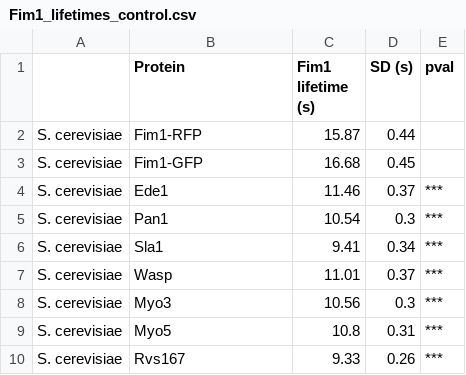
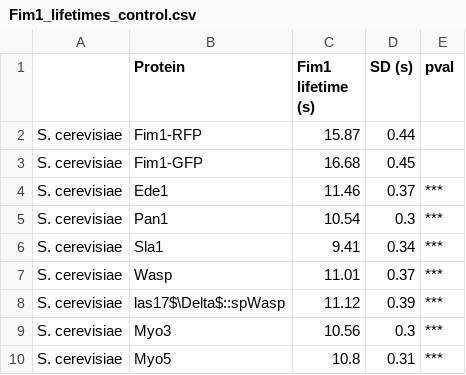
Before and after one commit to apicco/EvoCellBio, a CSV file: Protein_lifetimes/Fim1_lifetimes_control.csv, drawn as a sheet; only a part is shown; the shorter side is filled out with more unchanged rows.

Commit message:
add a plot for the wasp swap, and add fim1 lifetime control for las17delta::spWasp

```diff
--- a/Protein_lifetimes/Fim1_lifetimes_control.csv
+++ b/Protein_lifetimes/Fim1_lifetimes_control.csv
@@ -7,2 +7,3 @@ S. cerevisiae,Sla1,9.41,0.34,***
 S. cerevisiae,Wasp,11.01,0.37,***
+S. cerevisiae,las17$\Delta$::spWasp,11.12,0.39,***
 S. cerevisiae,Myo3,10.56,0.3,***
```
Also changed, not shown: 6 other files.
